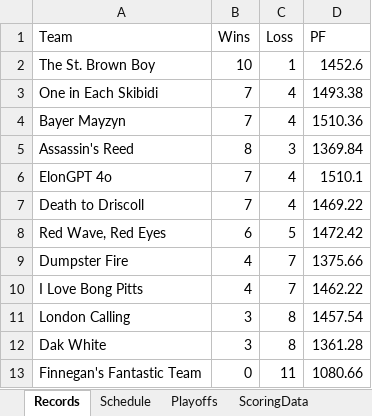
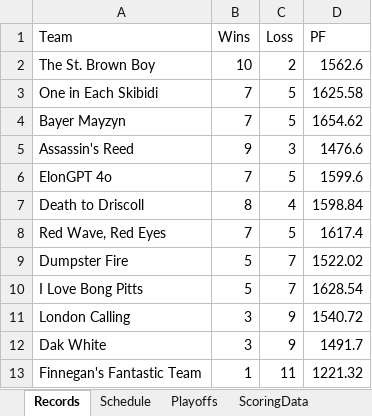
Before and after one commit to fcastaDataNerd/NECBL2024, an Excel workbook: Fantasy.xlsx, sheet Records, drawn as a sheet; values as stored, in another font and other column widths than the file's, no borders; the diff names each change by its address in the sheet, - before the commit and + after, or states it on an @@ line.

```diff
--- a/Fantasy.xlsx (sheet Records)
+++ b/Fantasy.xlsx (sheet Records)
-C2 (Loss): 1
+C2 (Loss): 2
-D2 (PF): 1452.6
+D2 (PF): 1562.6
-C3:C4 (Loss): 4
+C3:C4 (Loss): 5
-D3 (PF): 1493.38
+D3 (PF): 1625.58
-D4 (PF): 1510.36
+D4 (PF): 1654.62
-B5 (Wins): 8
+B5 (Wins): 9
-D5 (PF): 1369.84
+D5 (PF): 1476.6
-C6 (Loss): 4
+C6 (Loss): 5
-D6 (PF): 1510.1
+D6 (PF): 1599.6
-B7 (Wins): 7
+B7 (Wins): 8
-D7 (PF): 1469.22
+D7 (PF): 1598.84
-B8 (Wins): 6
+B8 (Wins): 7
-D8 (PF): 1472.42
+D8 (PF): 1617.4
-B9:B10 (Wins): 4
+B9:B10 (Wins): 5
-D9 (PF): 1375.66
+D9 (PF): 1522.02
-D10 (PF): 1462.22
+D10 (PF): 1628.54
-C11:C12 (Loss): 8
+C11:C12 (Loss): 9
-D11 (PF): 1457.54
+D11 (PF): 1540.72
-D12 (PF): 1361.28
+D12 (PF): 1491.7
-B13 (Wins): 0
+B13 (Wins): 1
-D13 (PF): 1080.66
+D13 (PF): 1221.32
```
Also changed, not shown: sheet Schedule, sheet Playoffs.
